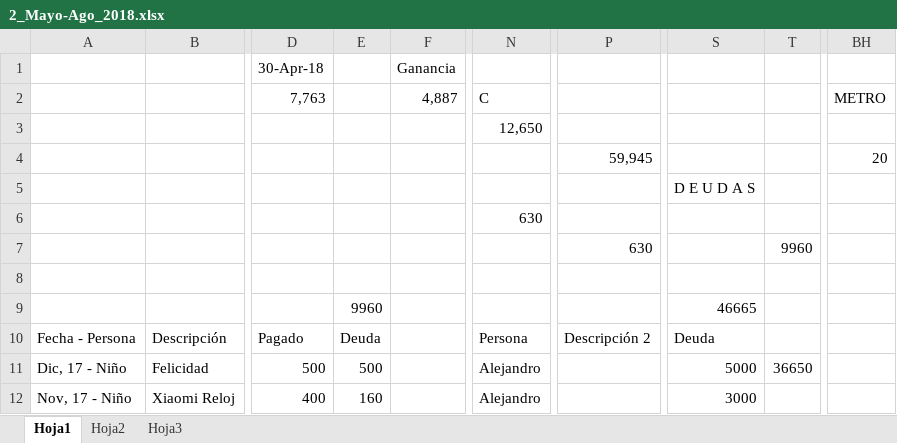
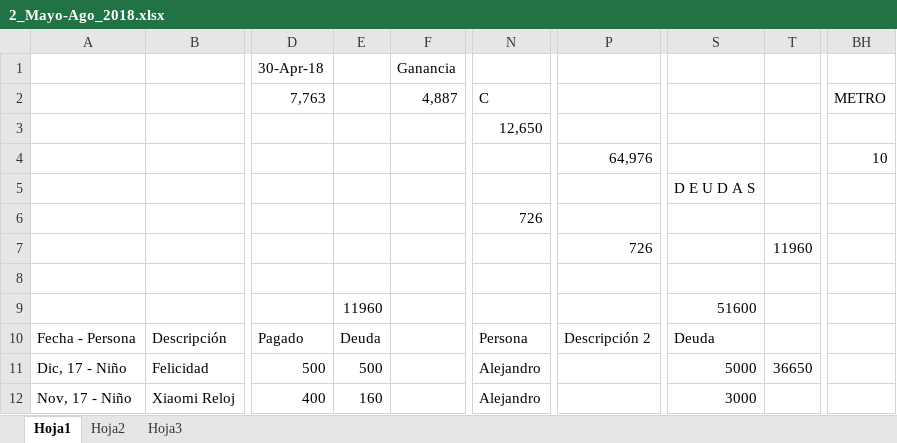
Before and after one commit to Adrifelcha/Adrifelcha, an Excel workbook: Finanzas/2_Mayo-Ago_2018.xlsx, sheet Hoja1, drawn as a sheet; only a part is shown, gaps mark what is left out; values as stored, in another font and other column widths than the file's, no cell formats; the diff covers the shown part only; the diff names each change by its address in the sheet, - before the commit and + after, or states it on an @@ line.

```diff
--- a/Finanzas/2_Mayo-Ago_2018.xlsx (sheet Hoja1)
+++ b/Finanzas/2_Mayo-Ago_2018.xlsx (sheet Hoja1)
-P4: 59,945
+P4: 64,976
-BH4 (METRO): 20
+BH4 (METRO): 10
-N6 (C): 630
+N6 (C): 726
-P7: 630
+P7: 726
-T7: 9960
+T7: 11960
-E9: 9960
+E9: 11960
-S9: 46665
+S9: 51600
```
Also changed, not shown: 1 added row, 1 removed row and 89 edited cells elsewhere in this sheet, cell formats.
